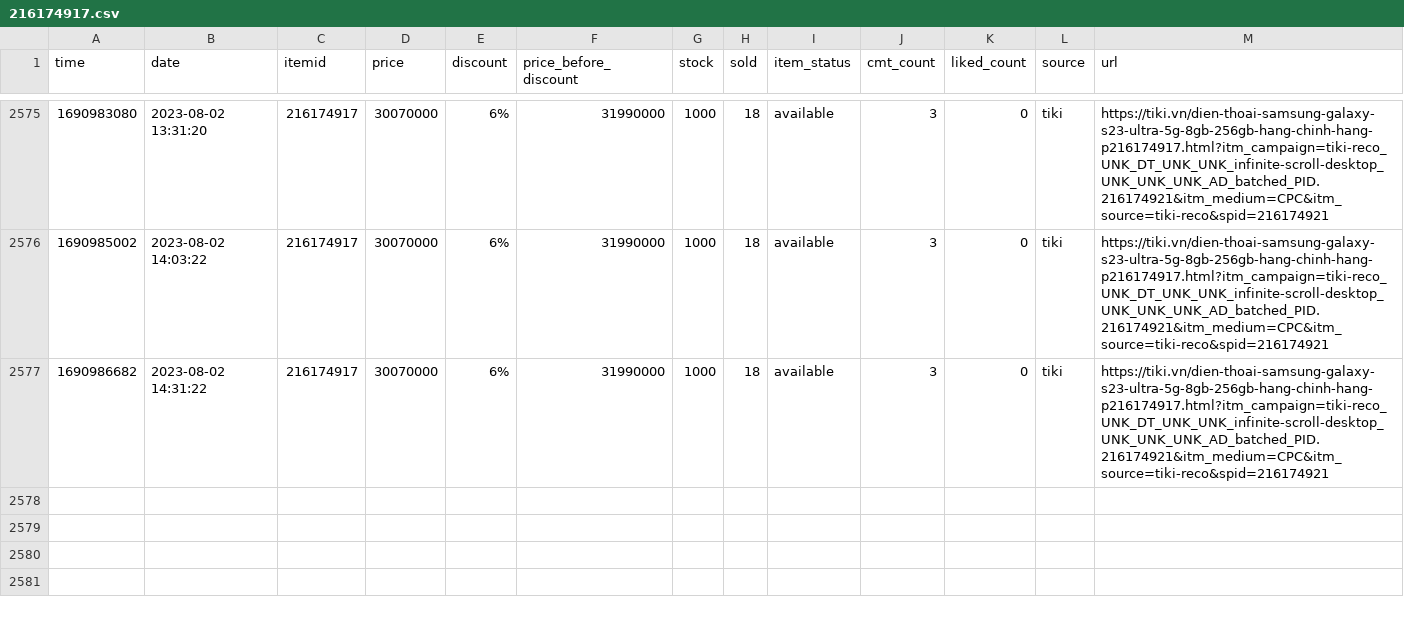
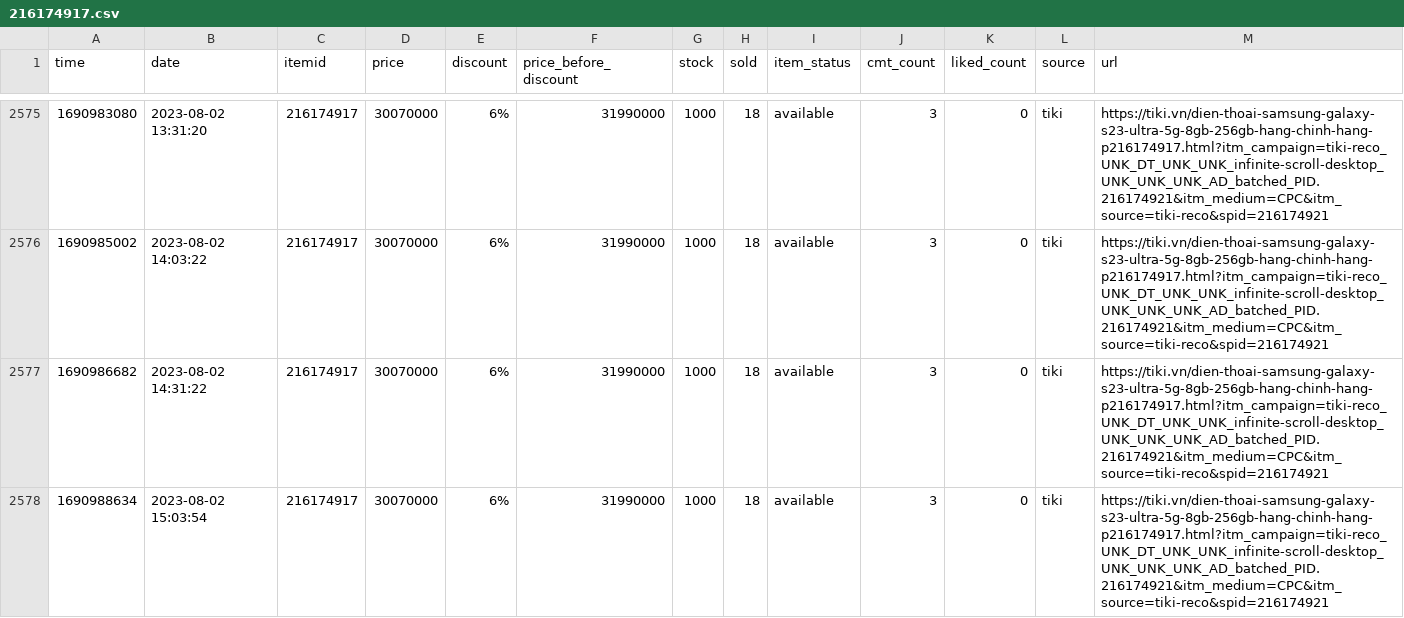
Before and after one commit to neko-pro/rez0nk, a CSV file: data/history/216174917.csv, drawn as a sheet; only a part is shown, gaps mark what is left out.

```diff
--- a/data/history/216174917.csv
+++ b/data/history/216174917.csv
@@ -2577 +2577,2 @@ time,date,itemid,price,discount,price_before_discount,stock,sold,item_status,cmt
 1690986682,2023-08-02 14:31:22,216174917,30070000,6%,31990000,1000,18,available,3,0,tiki,https://tiki.vn/dien-thoai-samsung-galaxy-s23-ultra-5g-8gb-256gb-hang-chinh-hang-p216174917.html?itm_campaign=tiki-reco_UNK_DT_UNK_UNK_infinite-scroll-desktop_UNK_UNK_UNK_AD_batched_PID.216174921&itm_medium=CPC&itm_source=tiki-reco&spid=216174921
+1690988634,2023-08-02 15:03:54,216174917,30070000,6%,31990000,1000,18,available,3,0,tiki,https://tiki.vn/dien-thoai-samsung-galaxy-s23-ultra-5g-8gb-256gb-hang-chinh-hang-p216174917.html?itm_campaign=tiki-reco_UNK_DT_UNK_UNK_infinite-scroll-desktop_UNK_UNK_UNK_AD_batched_PID.216174921&itm_medium=CPC&itm_source=tiki-reco&spid=216174921
```
Also changed, not shown: data/history/183035665.csv, data/history/214012915.csv, 13 other files.
